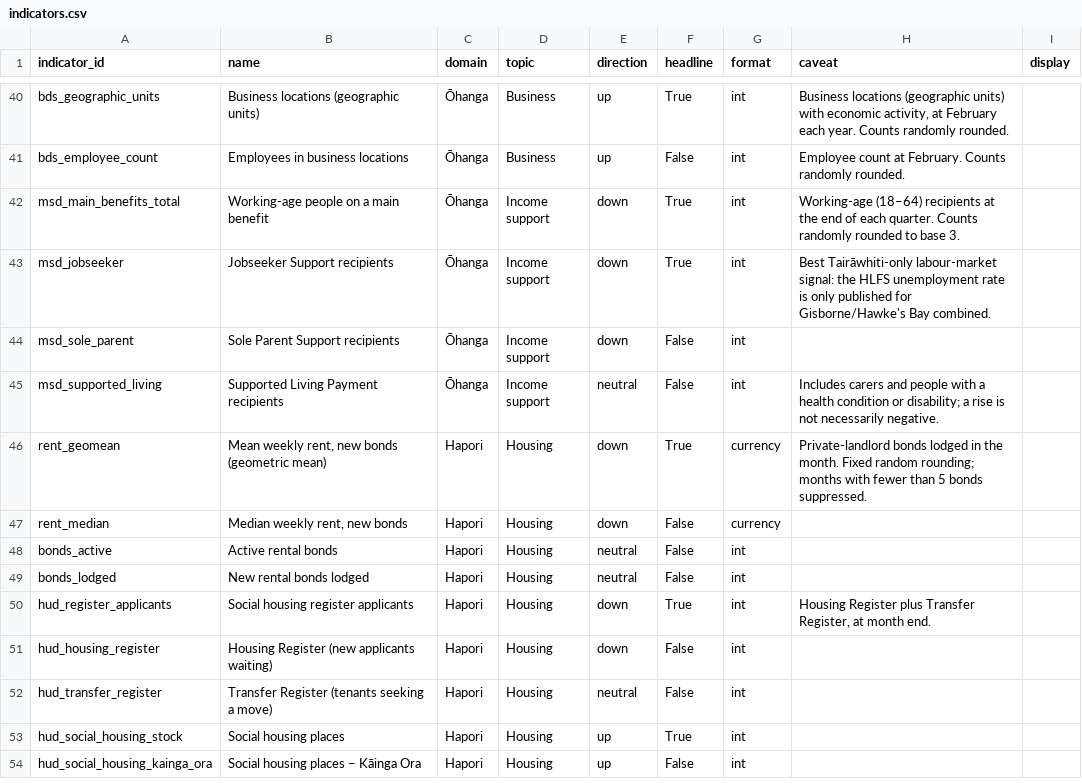
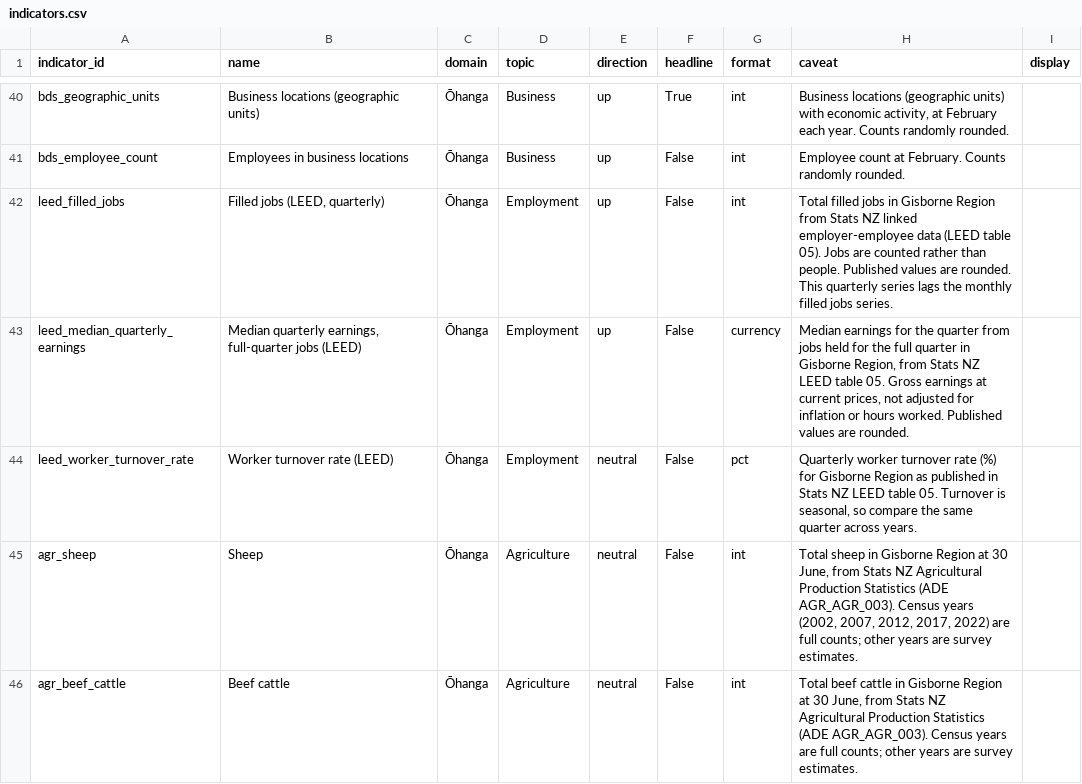
Before and after one commit to malcolmmersham/tairawhitipublicdata, a CSV file: data/gold/indicators.csv, drawn as a sheet; only a part is shown, gaps mark what is left out; the shorter side is filled out with more unchanged rows; the diff covers the shown part only; the diff names each change by its address in the sheet, - before the commit and + after, or states it on an @@ line.

```diff
--- a/data/gold/indicators.csv
+++ b/data/gold/indicators.csv
+row 42: leed_filled_jobs | Filled jobs (LEED, quarterly) | Ōhanga | Employment | up | False | int | Total filled jobs in Gisborne Region from Stats NZ linked employer-employee data (LEED table 05). Jobs are counted rather than people. Published values are rounded. This quarterly series lags the monthly filled jobs series.
+row 43: leed_median_quarterly_earnings | Median quarterly earnings, full-quarter jobs (LEED) | Ōhanga | Employment | up | False | currency | Median earnings for the quarter from jobs held for the full quarter in Gisborne Region, from Stats NZ LEED table 05. Gross earnings at current prices, not adjusted for inflation or hours worked. Published values are rounded.
+row 44: leed_worker_turnover_rate | Worker turnover rate (LEED) | Ōhanga | Employment | neutral | False | pct | Quarterly worker turnover rate (%) for Gisborne Region as published in Stats NZ LEED table 05. Turnover is seasonal, so compare the same quarter across years.
+row 45: agr_sheep | Sheep | Ōhanga | Agriculture | neutral | False | int | Total sheep in Gisborne Region at 30 June, from Stats NZ Agricultural Production Statistics (ADE AGR_AGR_003). Census years (2002, 2007, 2012, 2017, 2022) are full counts; other years are survey estimates.
+row 46: agr_beef_cattle | Beef cattle | Ōhanga | Agriculture | neutral | False | int | Total beef cattle in Gisborne Region at 30 June, from Stats NZ Agricultural Production Statistics (ADE AGR_AGR_003). Census years are full counts; other years are survey estimates.
```
Also changed, not shown: 5 added rows elsewhere in this file, 12 other files.
